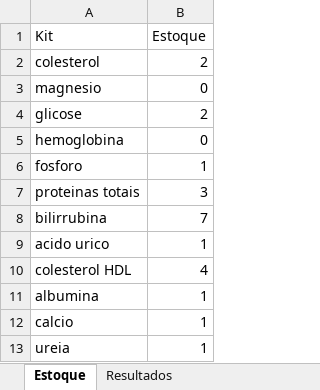
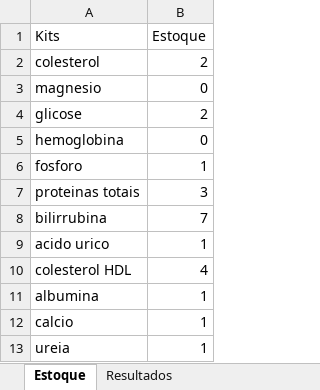
Before and after one commit to lucaslacerda2335-maker/Laboratorio, an Excel workbook: Gerenciamento_lab.xlsx, sheet Estoque, drawn as a sheet; values as stored, in another font and other column widths than the file's, no borders; the diff names each change by its address in the sheet, - before the commit and + after, or states it on an @@ line.

```diff
--- a/Gerenciamento_lab.xlsx (sheet Estoque)
+++ b/Gerenciamento_lab.xlsx (sheet Estoque)
-A1: Kit
+A1: Kits
```
Also changed, not shown: sheet Resultados, 4 other files.
